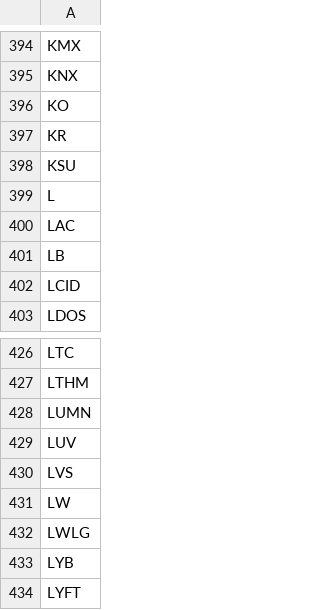
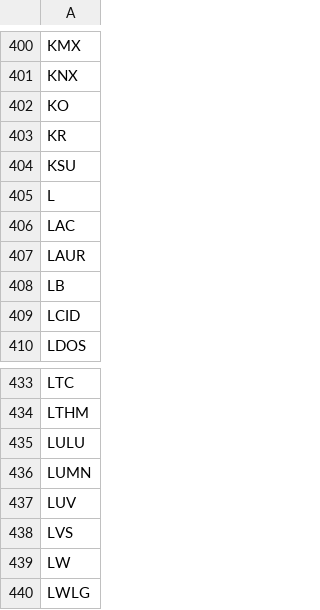
Before and after one commit to salylgw/gammath_spot, a CSV file: watch_list.csv, drawn as a sheet; only a part is shown, gaps mark what is left out; the shorter side is filled out with more unchanged rows; the diff covers the shown part only; the diff names each change by its address in the sheet, - before the commit and + after, or states it on an @@ line.

```diff
--- a/watch_list.csv
+++ b/watch_list.csv
+row 407: LAUR
+row 435: LULU
```
Also changed, not shown: 6 added rows elsewhere in this file, SP500_SEC_PES.csv, SP500_list.csv, 7 other files.
